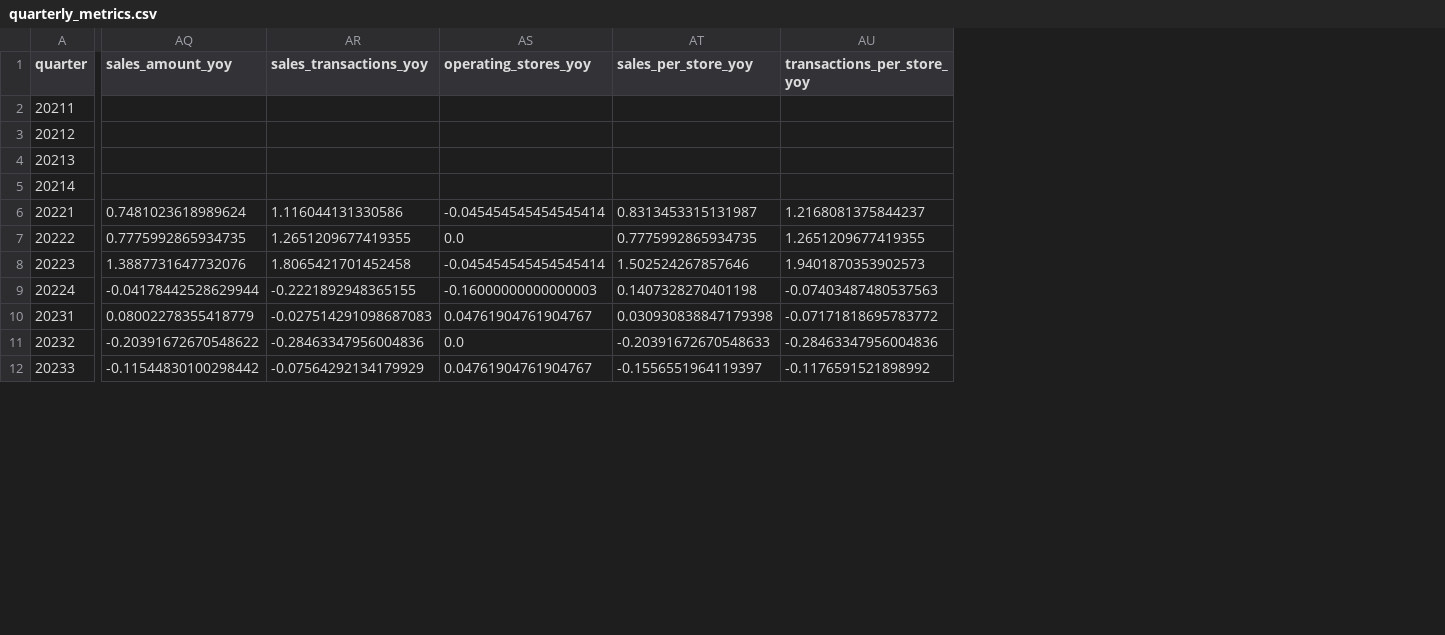
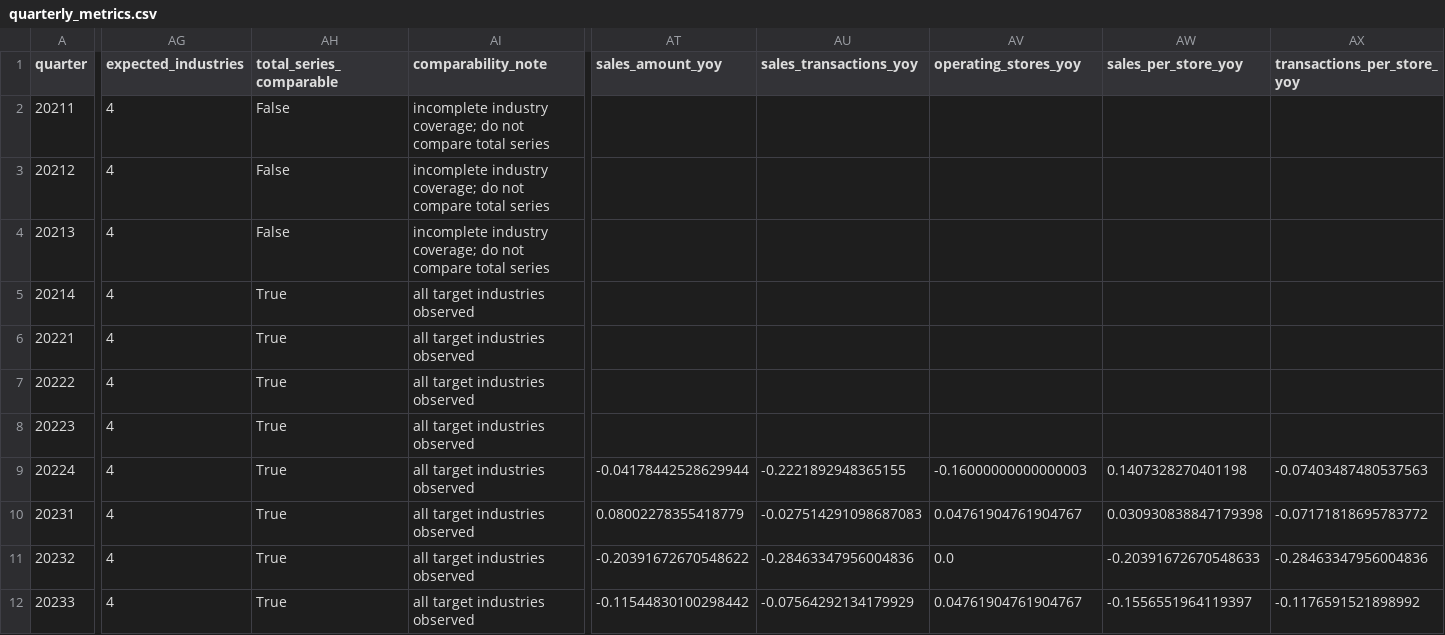
Before and after one commit to hwpark0826/AICOSS, a CSV file: outputs/leeum/quarterly_metrics.csv, drawn as a sheet; only a part is shown, gaps mark what is left out; addresses are those after the commit; the diff covers the shown part only; the diff names each change by its address in the sheet, - before the commit and + after, or states it on an @@ line.

Commit message:
Audit Leeum metric bases and comparability

```diff
--- a/outputs/leeum/quarterly_metrics.csv
+++ b/outputs/leeum/quarterly_metrics.csv
+column AG (expected_industries), rows 2-12: all 4
+column AH (total_series_comparable), rows 2-12: False | False | False | True | True | True | True | True | True | True | True
+column AI (comparability_note), rows 2-12: incomplete industry coverage; do not compare total series | incomplete industry coverage; do not compare total series | incomplete industry coverage; do not compare total series | all target industries observed | all target industries observed | all target industries observed | all target industries observed | all target industries observed | all target industries observed | all target industries observed | all target industries observed
-AT6 (sales_amount_yoy): 0.7481023618989624
+AT6 (sales_amount_yoy): (empty)
-AU6 (sales_transactions_yoy): 1.116044131330586
+AU6 (sales_transactions_yoy): (empty)
-AV6 (operating_stores_yoy): -0.045454545454545414
+AV6 (operating_stores_yoy): (empty)
-AW6 (sales_per_store_yoy): 0.8313453315131987
+AW6 (sales_per_store_yoy): (empty)
-AX6 (transactions_per_store_yoy): 1.2168081375844237
+AX6 (transactions_per_store_yoy): (empty)
-AT7 (sales_amount_yoy): 0.7775992865934735
+AT7 (sales_amount_yoy): (empty)
-AU7 (sales_transactions_yoy): 1.2651209677419355
+AU7 (sales_transactions_yoy): (empty)
-AV7 (operating_stores_yoy): 0.0
+AV7 (operating_stores_yoy): (empty)
-AW7 (sales_per_store_yoy): 0.7775992865934735
+AW7 (sales_per_store_yoy): (empty)
-AX7 (transactions_per_store_yoy): 1.2651209677419355
+AX7 (transactions_per_store_yoy): (empty)
-AT8 (sales_amount_yoy): 1.3887731647732076
+AT8 (sales_amount_yoy): (empty)
-AU8 (sales_transactions_yoy): 1.8065421701452458
+AU8 (sales_transactions_yoy): (empty)
-AV8 (operating_stores_yoy): -0.045454545454545414
+AV8 (operating_stores_yoy): (empty)
-AW8 (sales_per_store_yoy): 1.502524267857646
+AW8 (sales_per_store_yoy): (empty)
-AX8 (transactions_per_store_yoy): 1.9401870353902573
+AX8 (transactions_per_store_yoy): (empty)
```
Also changed, not shown: 9 edited cells elsewhere in this file, outputs/leeum/change_point_results.csv, outputs/leeum/evidence_matrix.csv, 20 other files.
